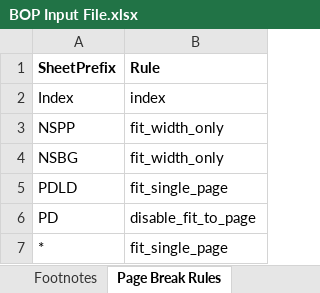
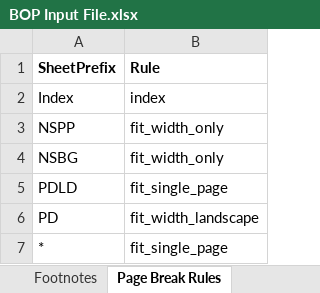
Before and after one commit to himanshu-bist-hb/personal-project1, an Excel workbook: BOP/BOP Input File.xlsx, sheet Page Break Rules, drawn as a sheet; values as stored, in another font and other column widths than the file's, no borders; the diff names each change by its address in the sheet, - before the commit and + after, or states it on an @@ line.

```diff
--- a/BOP/BOP Input File.xlsx (sheet Page Break Rules)
+++ b/BOP/BOP Input File.xlsx (sheet Page Break Rules)
-B6 (Rule): disable_fit_to_page
+B6 (Rule): fit_width_landscape
```
Also changed, not shown: sheet Table Layout, 4 other files.
